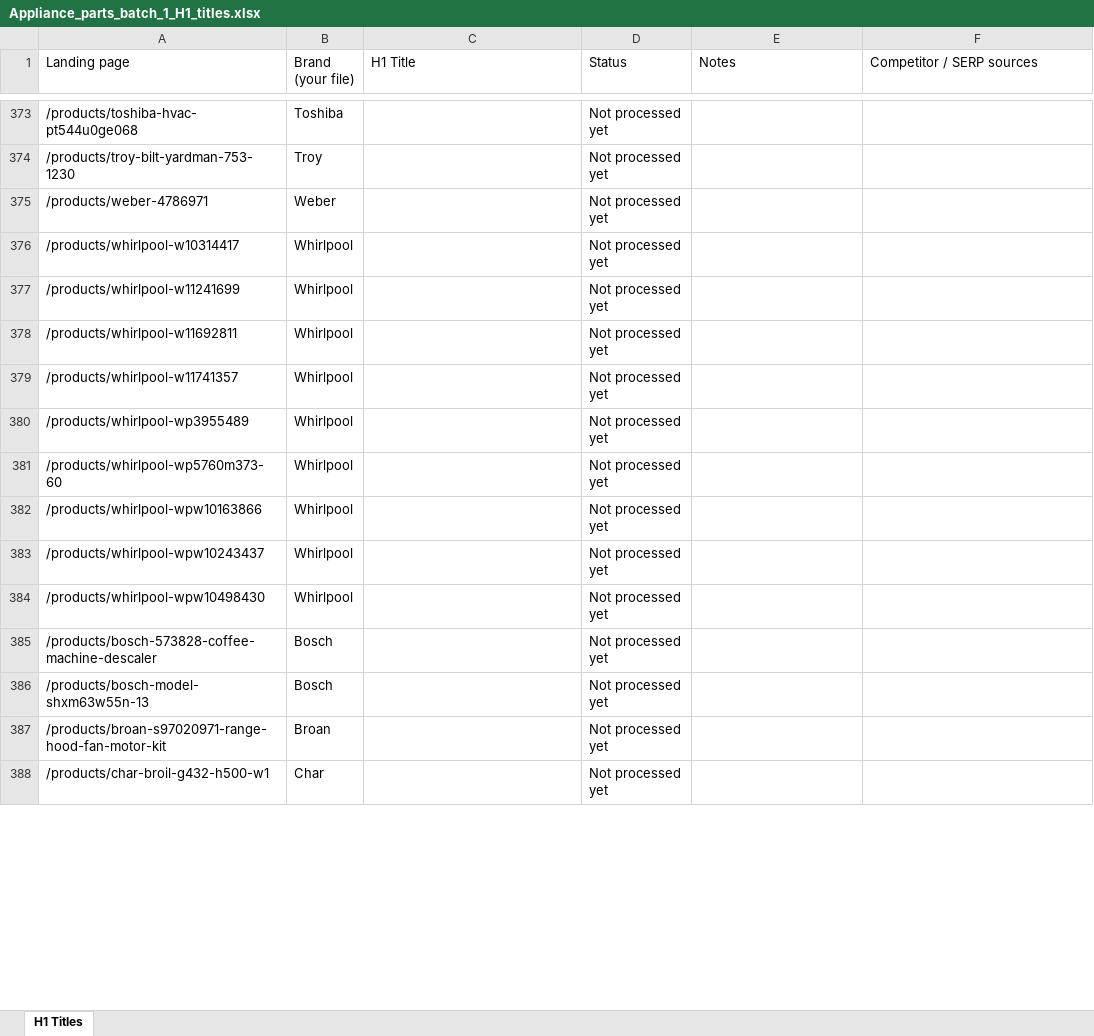
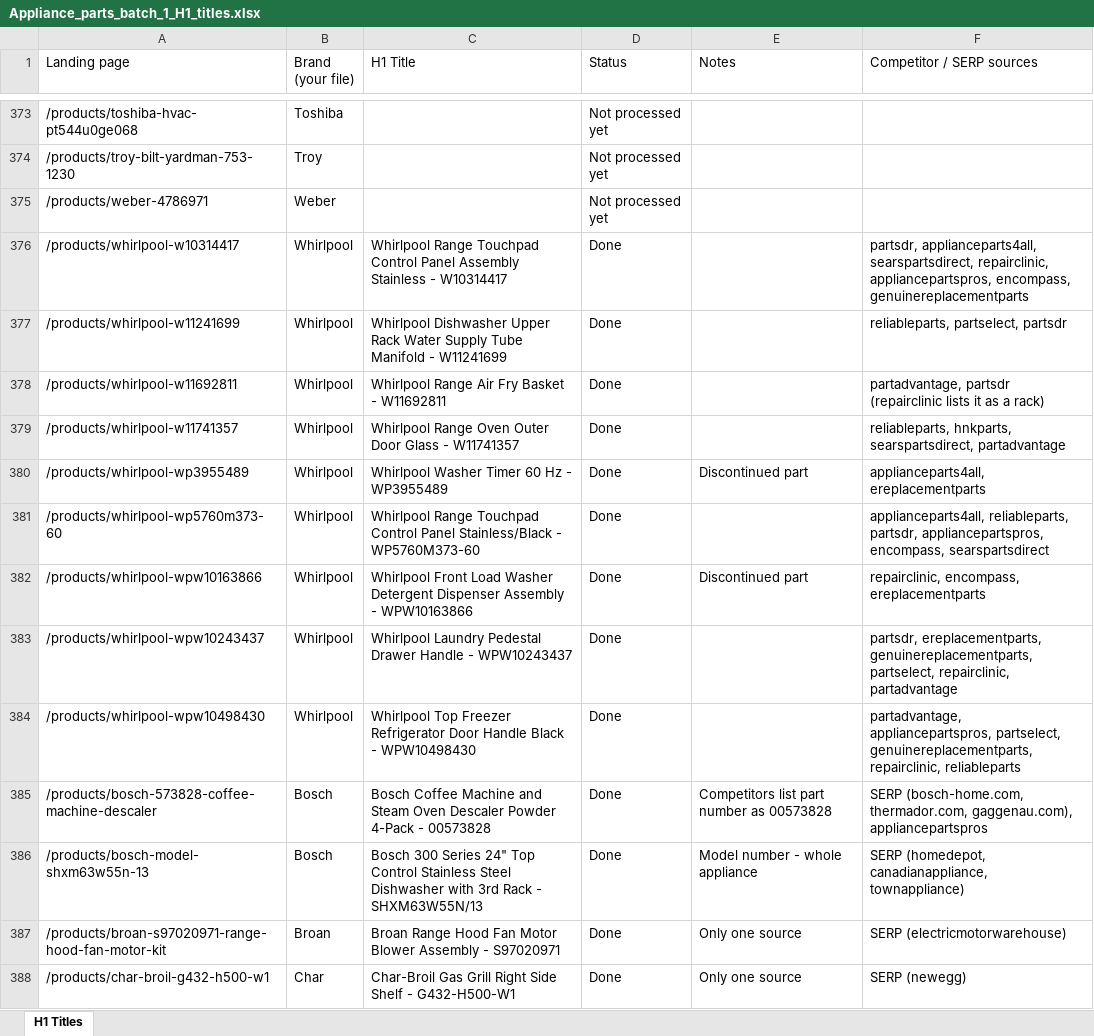
Before and after one commit to Abdul-nabi123/title-search, an Excel workbook: Appliance_parts_batch_1_H1_titles.xlsx, sheet H1 Titles, drawn as a sheet; only a part is shown, gaps mark what is left out; values as stored, in another font and other column widths than the file's, no cell formats; the diff covers the shown part only; the diff names each change by its address in the sheet, - before the commit and + after, or states it on an @@ line.

```diff
--- a/Appliance_parts_batch_1_H1_titles.xlsx (sheet H1 Titles)
+++ b/Appliance_parts_batch_1_H1_titles.xlsx (sheet H1 Titles)
-C376 (H1 Title): (empty)
+C376 (H1 Title): Whirlpool Range Touchpad Control Panel Assembly Stainless - W10314417
-D376:D388 (Status): Not processed yet
+D376:D388 (Status): Done
-F376 (Competitor / SERP sources): (empty)
+F376 (Competitor / SERP sources): partsdr, applianceparts4all, searspartsdirect, repairclinic, appliancepartspros, encompass, genuinereplacementparts
-C377 (H1 Title): (empty)
+C377 (H1 Title): Whirlpool Dishwasher Upper Rack Water Supply Tube Manifold - W11241699
-F377 (Competitor / SERP sources): (empty)
+F377 (Competitor / SERP sources): reliableparts, partselect, partsdr
-C378 (H1 Title): (empty)
+C378 (H1 Title): Whirlpool Range Air Fry Basket - W11692811
-F378 (Competitor / SERP sources): (empty)
+F378 (Competitor / SERP sources): partadvantage, partsdr (repairclinic lists it as a rack)
-C379 (H1 Title): (empty)
+C379 (H1 Title): Whirlpool Range Oven Outer Door Glass - W11741357
-F379 (Competitor / SERP sources): (empty)
+F379 (Competitor / SERP sources): reliableparts, hnkparts, searspartsdirect, partadvantage
-C380 (H1 Title): (empty)
+C380 (H1 Title): Whirlpool Washer Timer 60 Hz - WP3955489
-E380 (Notes): (empty)
+E380 (Notes): Discontinued part
-F380 (Competitor / SERP sources): (empty)
+F380 (Competitor / SERP sources): applianceparts4all, ereplacementparts
-C381 (H1 Title): (empty)
+C381 (H1 Title): Whirlpool Range Touchpad Control Panel Stainless/Black - WP5760M373-60
-F381 (Competitor / SERP sources): (empty)
+F381 (Competitor / SERP sources): applianceparts4all, reliableparts, partsdr, appliancepartspros, encompass, searspartsdirect
-C382 (H1 Title): (empty)
+C382 (H1 Title): Whirlpool Front Load Washer Detergent Dispenser Assembly - WPW10163866
-E382 (Notes): (empty)
+E382 (Notes): Discontinued part
-F382 (Competitor / SERP sources): (empty)
+F382 (Competitor / SERP sources): repairclinic, encompass, ereplacementparts
-C383 (H1 Title): (empty)
+C383 (H1 Title): Whirlpool Laundry Pedestal Drawer Handle - WPW10243437
-F383 (Competitor / SERP sources): (empty)
+F383 (Competitor / SERP sources): partsdr, ereplacementparts, genuinereplacementparts, partselect, repairclinic, partadvantage
-C384 (H1 Title): (empty)
+C384 (H1 Title): Whirlpool Top Freezer Refrigerator Door Handle Black - WPW10498430
-F384 (Competitor / SERP sources): (empty)
+F384 (Competitor / SERP sources): partadvantage, appliancepartspros, partselect, genuinereplacementparts, repairclinic, reliableparts
-C385 (H1 Title): (empty)
+C385 (H1 Title): Bosch Coffee Machine and Steam Oven Descaler Powder 4-Pack - 00573828
-E385 (Notes): (empty)
+E385 (Notes): Competitors list part number as 00573828
-F385 (Competitor / SERP sources): (empty)
+F385 (Competitor / SERP sources): SERP (bosch-home.com, thermador.com, gaggenau.com), appliancepartspros
-C386 (H1 Title): (empty)
+C386 (H1 Title): Bosch 300 Series 24" Top Control Stainless Steel Dishwasher with 3rd Rack - SHXM63W55N/13
-E386 (Notes): (empty)
+E386 (Notes): Model number - whole appliance
-F386 (Competitor / SERP sources): (empty)
+F386 (Competitor / SERP sources): SERP (homedepot, canadianappliance, townappliance)
-C387 (H1 Title): (empty)
+C387 (H1 Title): Broan Range Hood Fan Motor Blower Assembly - S97020971
-E387:E388 (Notes): (empty)
+E387:E388 (Notes): Only one source
-F387 (Competitor / SERP sources): (empty)
+F387 (Competitor / SERP sources): SERP (electricmotorwarehouse)
-C388 (H1 Title): (empty)
+C388 (H1 Title): Char-Broil Gas Grill Right Side Shelf - G432-H500-W1
-F388 (Competitor / SERP sources): (empty)
+F388 (Competitor / SERP sources): SERP (newegg)
```
Also changed, not shown: 506 edited cells elsewhere in this sheet, cell formats.
